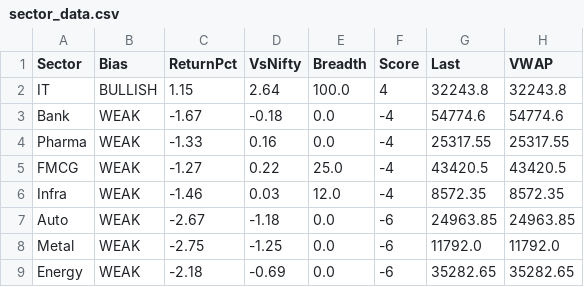
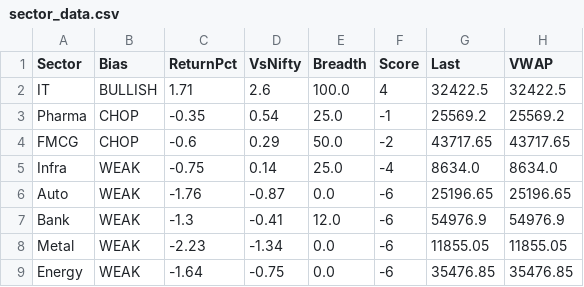
Before and after one commit to Ayushsingh1513/trading-terminal, a CSV file: sector_data.csv, drawn as a sheet.

```diff
--- a/sector_data.csv
+++ b/sector_data.csv
@@ -1,9 +1,9 @@
 Sector,Bias,ReturnPct,VsNifty,Breadth,Score,Last,VWAP
-IT,BULLISH,1.15,2.64,100.0,4,32243.8,32243.8
-Bank,WEAK,-1.67,-0.18,0.0,-4,54774.6,54774.6
-Pharma,WEAK,-1.33,0.16,0.0,-4,25317.55,25317.55
-FMCG,WEAK,-1.27,0.22,25.0,-4,43420.5,43420.5
-Infra,WEAK,-1.46,0.03,12.0,-4,8572.35,8572.35
-Auto,WEAK,-2.67,-1.18,0.0,-6,24963.85,24963.85
-Metal,WEAK,-2.75,-1.25,0.0,-6,11792.0,11792.0
-Energy,WEAK,-2.18,-0.69,0.0,-6,35282.65,35282.65
+IT,BULLISH,1.71,2.6,100.0,4,32422.5,32422.5
+Pharma,CHOP,-0.35,0.54,25.0,-1,25569.2,25569.2
+FMCG,CHOP,-0.6,0.29,50.0,-2,43717.65,43717.65
+Infra,WEAK,-0.75,0.14,25.0,-4,8634.0,8634.0
+Auto,WEAK,-1.76,-0.87,0.0,-6,25196.65,25196.65
+Bank,WEAK,-1.3,-0.41,12.0,-6,54976.9,54976.9
+Metal,WEAK,-2.23,-1.34,0.0,-6,11855.05,11855.05
+Energy,WEAK,-1.64,-0.75,0.0,-6,35476.85,35476.85
```
Also changed, not shown: 2 other files.
